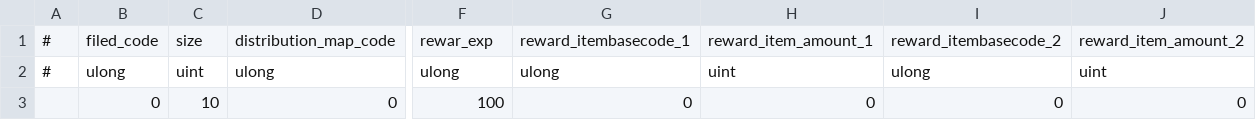
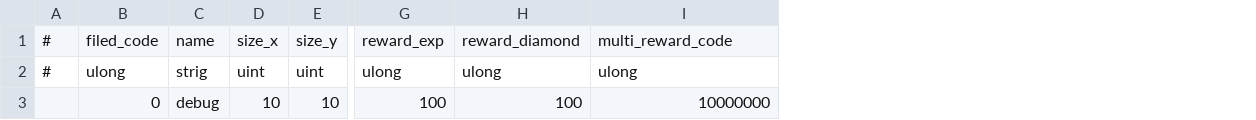
Before and after one commit to lovelyapple/DenQ_MineSweeper, a CSV file: Assets/Resources/DenQ_SweeperScript/Table/Data/FieldTable.csv, drawn as a sheet; only a part is shown, gaps mark what is left out; removed rows and columns are numbered as before the commit, all else as after; the diff covers the shown part only; the diff names each change by its address in the sheet, - before the commit and + after, or states it on an @@ line.

Commit message:
[1.1.0.4]distribution defineitem field TableImporter作成

```diff
--- a/Assets/Resources/DenQ_SweeperScript/Table/Data/FieldTable.csv
+++ b/Assets/Resources/DenQ_SweeperScript/Table/Data/FieldTable.csv
+column C, rows 1-3: name | strig | debug
-column D, rows 1-3: distribution_map_code | ulong | 0
+column E, rows 1-3: size_y | uint | 10
-column G, rows 1-3: reward_itembasecode_1 | ulong | 0
-column H, rows 1-3: reward_item_amount_1 | uint | 0
+column H, rows 1-3: reward_diamond | ulong | 100
-column J, rows 1-3: reward_item_amount_2 | uint | 0
-D1: size
+D1: size_x
-G1: rewar_exp
+G1: reward_exp
-I1: reward_itembasecode_2
+I1: multi_reward_code
-I3: 0
+I3: 10000000
```
Also changed, not shown: 2 edited cells elsewhere in this file, 23 other files.
